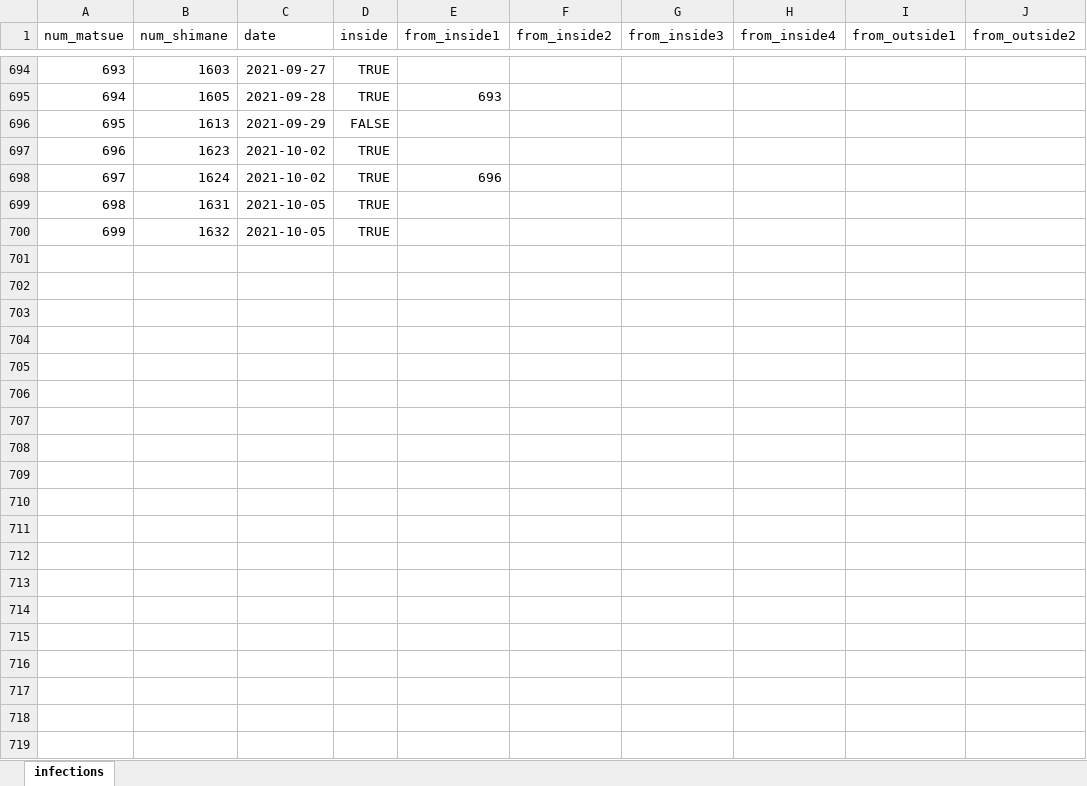
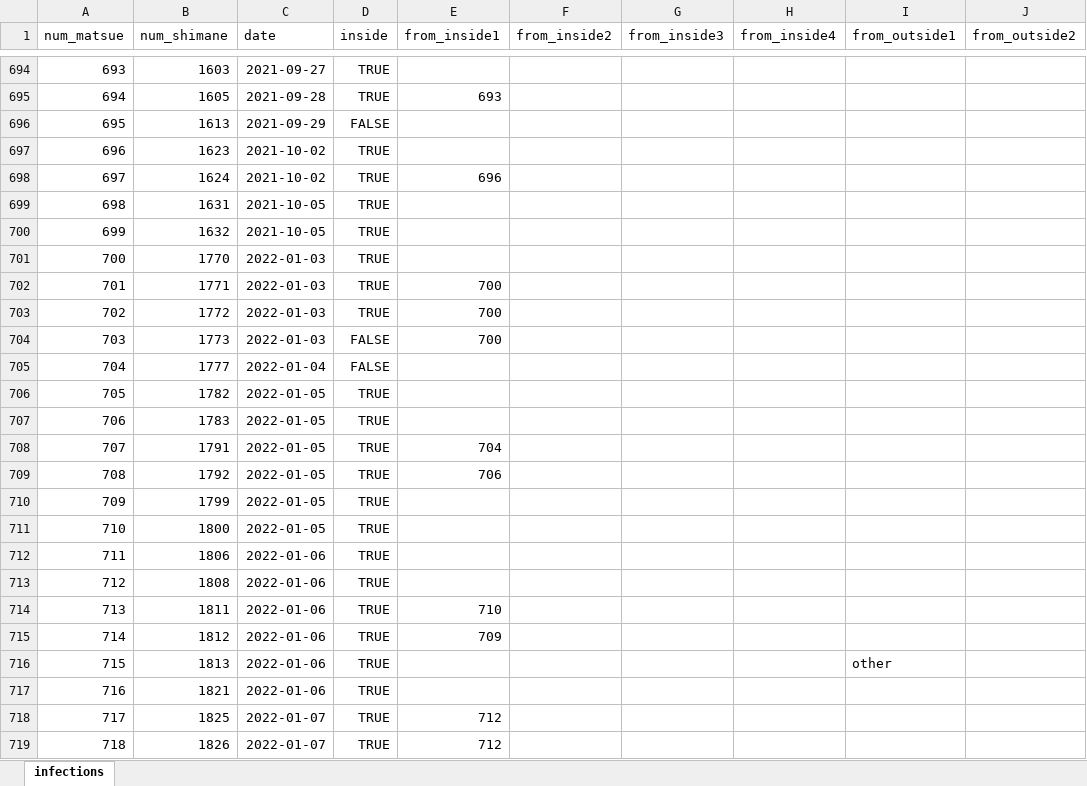
Before and after one commit to spiegel-im-spiegel/covid-2019-report, an Excel workbook: report/matsue/matsue-infections.xlsx, sheet infections, drawn as a sheet; only a part is shown, gaps mark what is left out; values as stored, in another font and other column widths than the file's, no borders; the diff covers the shown part only; the diff names each change by its address in the sheet, - before the commit and + after, or states it on an @@ line.

Commit message:
Update reports

```diff
--- a/report/matsue/matsue-infections.xlsx (sheet infections)
+++ b/report/matsue/matsue-infections.xlsx (sheet infections)
+row 701: 700 | 1770 | 2022-01-03 | TRUE
+row 702: 701 | 1771 | 2022-01-03 | TRUE | 700
+row 703: 702 | 1772 | 2022-01-03 | TRUE | 700
+row 704: 703 | 1773 | 2022-01-03 | FALSE | 700
+row 705: 704 | 1777 | 2022-01-04 | FALSE
+row 706: 705 | 1782 | 2022-01-05 | TRUE
+row 707: 706 | 1783 | 2022-01-05 | TRUE
+row 708: 707 | 1791 | 2022-01-05 | TRUE | 704
+row 709: 708 | 1792 | 2022-01-05 | TRUE | 706
+row 710: 709 | 1799 | 2022-01-05 | TRUE
+row 711: 710 | 1800 | 2022-01-05 | TRUE
+row 712: 711 | 1806 | 2022-01-06 | TRUE
+row 713: 712 | 1808 | 2022-01-06 | TRUE
+row 714: 713 | 1811 | 2022-01-06 | TRUE | 710
+row 715: 714 | 1812 | 2022-01-06 | TRUE | 709
+row 716: 715 | 1813 | 2022-01-06 | TRUE |  |  |  |  | other
+row 717: 716 | 1821 | 2022-01-06 | TRUE
+row 718: 717 | 1825 | 2022-01-07 | TRUE | 712
+row 719: 718 | 1826 | 2022-01-07 | TRUE | 712
```
Also changed, not shown: 19 added rows elsewhere in this sheet, 59 other files.
